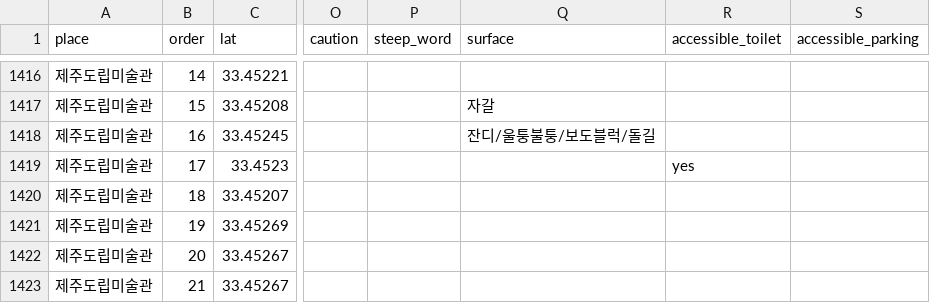
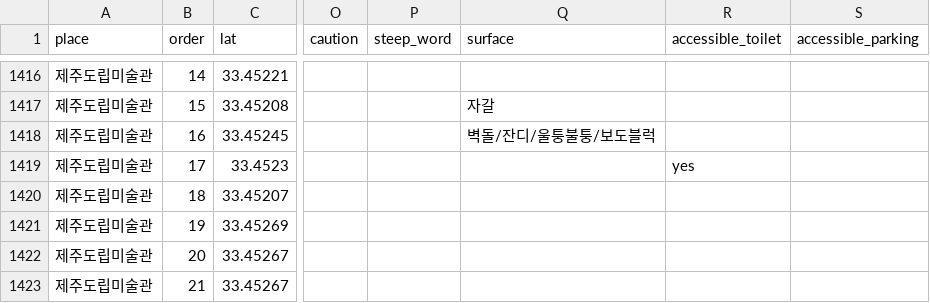
Before and after one commit to a-rdors/jeju-agent, a CSV file: data/processed/points.csv, drawn as a sheet; only a part is shown, gaps mark what is left out; the diff names each change by its address in the sheet, - before the commit and + after, or states it on an @@ line.

```diff
--- a/data/processed/points.csv
+++ b/data/processed/points.csv
-Q1418 (surface): 잔디/울퉁불퉁/보도블럭/돌길
+Q1418 (surface): 벽돌/잔디/울퉁불퉁/보도블럭
```
Also changed, not shown: data/processed/places.csv, data/processed/places_app.csv, 57 other files.
